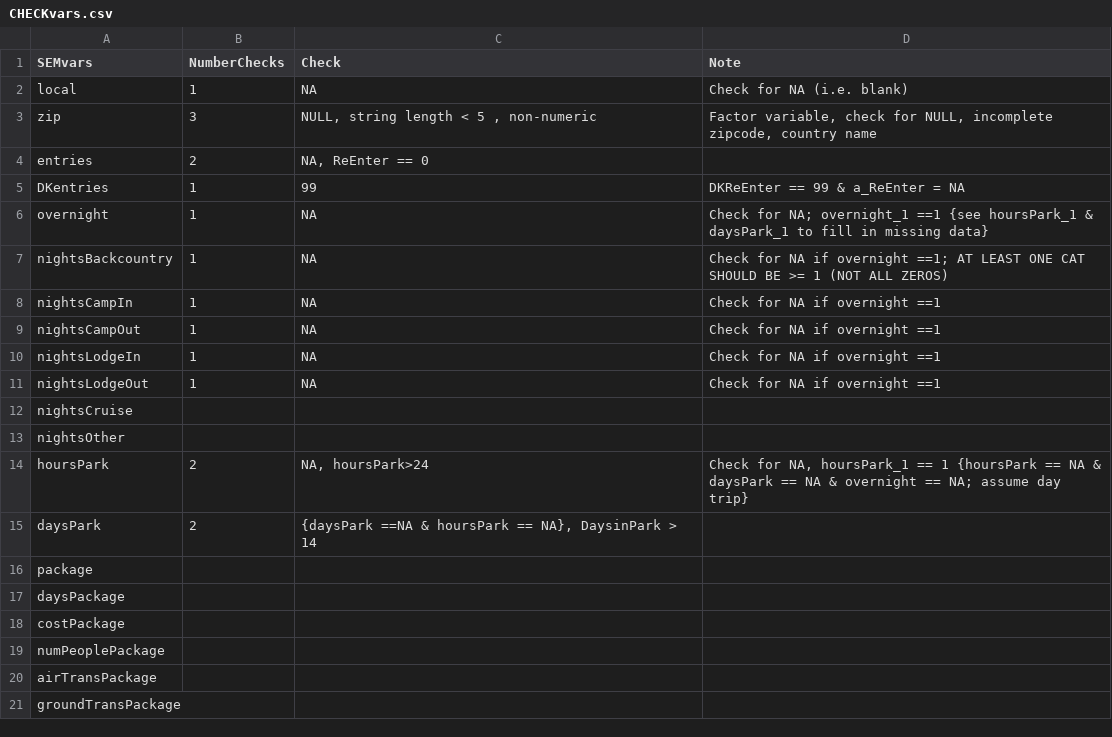
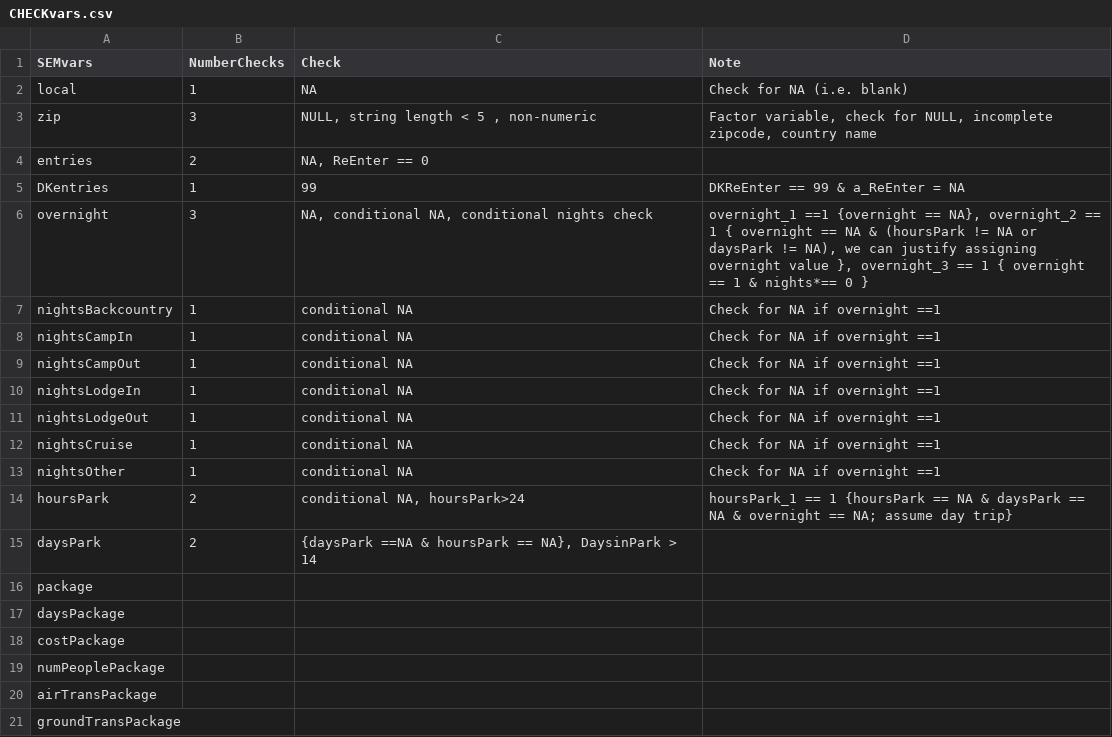
Before and after one commit to ChrisKeyes/SEM_Project, a CSV file: CHECKvars.csv, drawn as a sheet; only a part is shown.

Commit message:
Cleaning up the "checks" and adding to script 4.

```diff
--- a/CHECKvars.csv
+++ b/CHECKvars.csv
@@ -5,11 +5,11 @@ entries,2,"NA,  ReEnter == 0",
 DKentries,1,99,DKReEnter == 99 & a_ReEnter = NA
-overnight,1,NA,Check for NA; overnight_1 ==1 {see hoursPark_1 & daysPark_1 to fill in missing data}
-nightsBackcountry,1,NA,Check for NA if overnight ==1; AT LEAST ONE CAT SHOULD BE >= 1 (NOT ALL ZEROS)
-nightsCampIn,1,NA,Check for NA if overnight ==1
-nightsCampOut,1,NA,Check for NA if overnight ==1
-nightsLodgeIn,1,NA,Check for NA if overnight ==1
-nightsLodgeOut,1,NA,Check for NA if overnight ==1
-nightsCruise,,,
-nightsOther,,,
-hoursPark,2,"NA, hoursPark>24","Check for NA, hoursPark_1 == 1 {hoursPark == NA & daysPark == NA & overnight == NA; assume day trip}"
+overnight,3,"NA, conditional NA, conditional nights check"," overnight_1 ==1 {overnight == NA}, overnight_2 == 1 { overnight == NA & (hoursPark != NA or daysPark != NA), we can justify assigning overnight value }, overnight_3 == 1  { overnight == 1  & nights*== 0 }"
+nightsBackcountry,1,conditional NA,Check for NA if overnight ==1
+nightsCampIn,1,conditional NA,Check for NA if overnight ==1
+nightsCampOut,1,conditional NA,Check for NA if overnight ==1
+nightsLodgeIn,1,conditional NA,Check for NA if overnight ==1
+nightsLodgeOut,1,conditional NA,Check for NA if overnight ==1
+nightsCruise,1,conditional NA,Check for NA if overnight ==1
+nightsOther,1,conditional NA,Check for NA if overnight ==1
+hoursPark,2,"conditional NA, hoursPark>24",hoursPark_1 == 1 {hoursPark == NA & daysPark == NA & overnight == NA; assume day trip}
 daysPark,2,"{daysPark ==NA & hoursPark == NA}, DaysinPark > 14",
```
Also changed, not shown: 3 other files.
